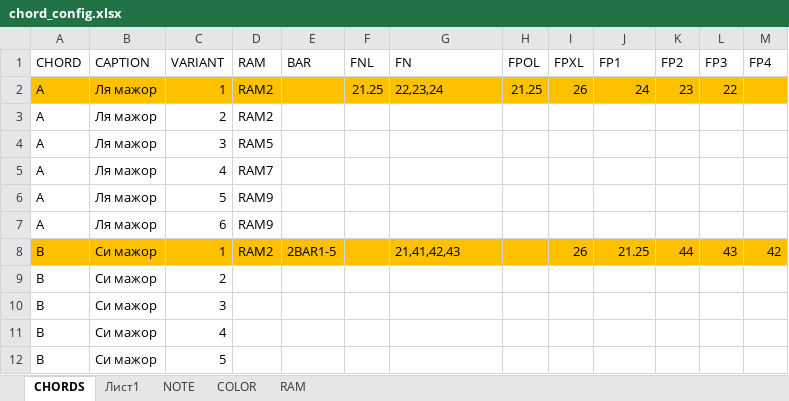
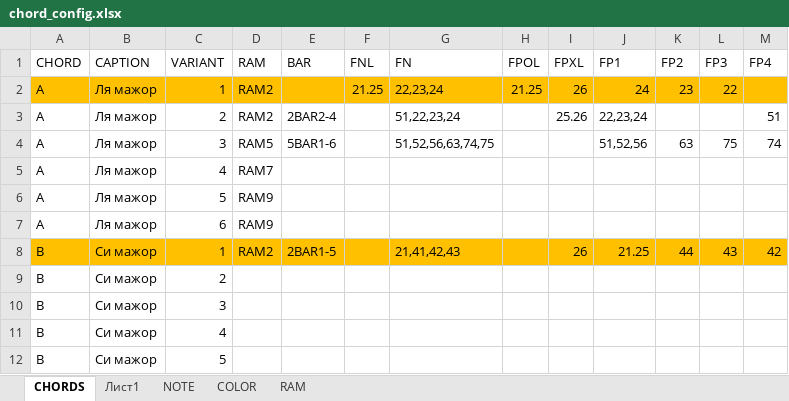
Before and after one commit to ILyaChibisov/Chord_Maker, an Excel workbook: templates2/chord_config.xlsx, sheet CHORDS, drawn as a sheet; values as stored, in another font and other column widths than the file's, no borders; table styles not drawn; the diff names each change by its address in the sheet, - before the commit and + after, or states it on an @@ line.

```diff
--- a/templates2/chord_config.xlsx (sheet CHORDS)
+++ b/templates2/chord_config.xlsx (sheet CHORDS)
-E3 (BAR): (empty)
+E3 (BAR): 2BAR2-4
-G3 (FN): (empty)
+G3 (FN): 51,22,23,24
-I3 (FPXL): (empty)
+I3 (FPXL): 25.26
-J3 (FP1): (empty)
+J3 (FP1): 22,23,24
-M3 (FP4): (empty)
+M3 (FP4): 51
-E4 (BAR): (empty)
+E4 (BAR): 5BAR1-6
-G4 (FN): (empty)
+G4 (FN): 51,52,56,63,74,75
-J4 (FP1): (empty)
+J4 (FP1): 51,52,56
-K4 (FP2): (empty)
+K4 (FP2): 63
-L4 (FP3): (empty)
+L4 (FP3): 75
-M4 (FP4): (empty)
+M4 (FP4): 74
```
Also changed, not shown: 1 other file.
